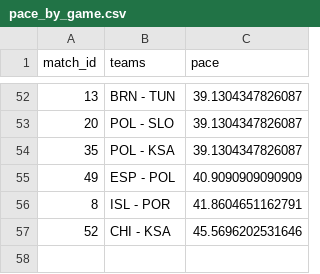
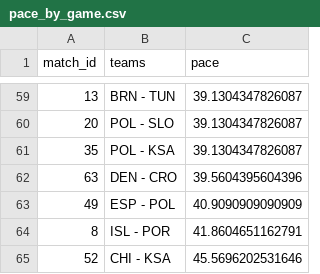
Before and after one commit to telaroz/pol_swe_2023_data, a CSV file: pace_by_game.csv, drawn as a sheet; only a part is shown, gaps mark what is left out; the diff covers the shown part only.

```diff
--- a/pace_by_game.csv
+++ b/pace_by_game.csv
@@ -54,2 +61,3 @@ match_id,teams,pace
 35,POL - KSA,39.1304347826087
+63,DEN - CRO,39.5604395604396
 49,ESP - POL,40.9090909090909
```
Also changed, not shown: 7 added rows elsewhere in this file, pace_by_team.csv, pace_by_team_by_game.csv, 2 other files.
